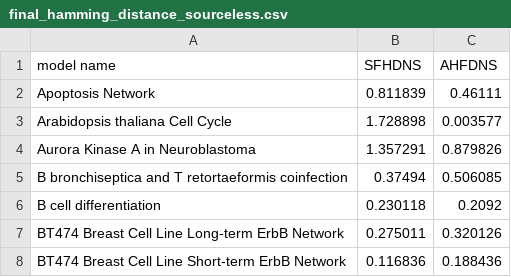
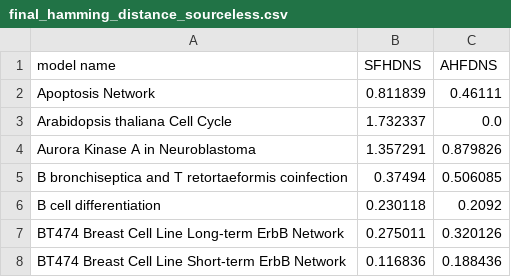
Before and after one commit to kyuhyongpark/cubewalkers-analysis, a CSV file: data/final_hamming_distance_sourceless.csv, drawn as a sheet; only a part is shown.

```diff
--- a/data/final_hamming_distance_sourceless.csv
+++ b/data/final_hamming_distance_sourceless.csv
@@ -2,3 +2,3 @@ model name, SFHDNS, AHFDNS
 Apoptosis Network,0.811839,0.46111
-Arabidopsis thaliana Cell Cycle,1.728898,0.003577
+Arabidopsis thaliana Cell Cycle,1.732337,0.0
 Aurora Kinase A in Neuroblastoma,1.357291,0.879826
```
Also changed, not shown: data/final_hamming_distance_withsource.csv, data/quasicoherence_fuzzy_sourceless.csv, 2 other files.
